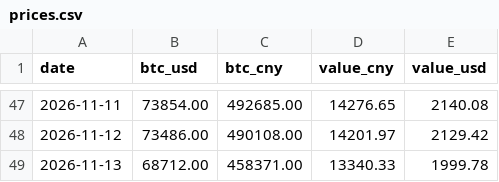
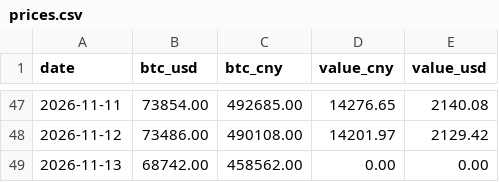
Before and after one commit to SayangChun/0.1BTC, a CSV file: data/prices.csv, drawn as a sheet; only a part is shown, gaps mark what is left out.

```diff
--- a/data/prices.csv
+++ b/data/prices.csv
@@ -48,2 +48,2 @@ date,btc_usd,btc_cny,value_cny,value_usd
 2026-11-12,73486.00,490108.00,14201.97,2129.42
-2026-11-13,68712.00,458371.00,13340.33,1999.78
+2026-11-13,68742.00,458562.00,0.00,0.00
```
Also changed, not shown: data/holdings.csv, 2 other files.
